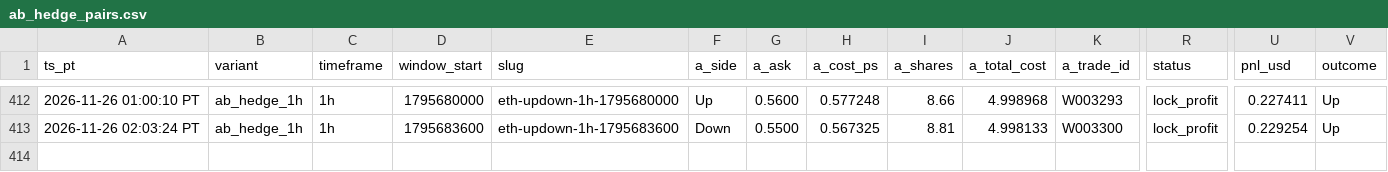
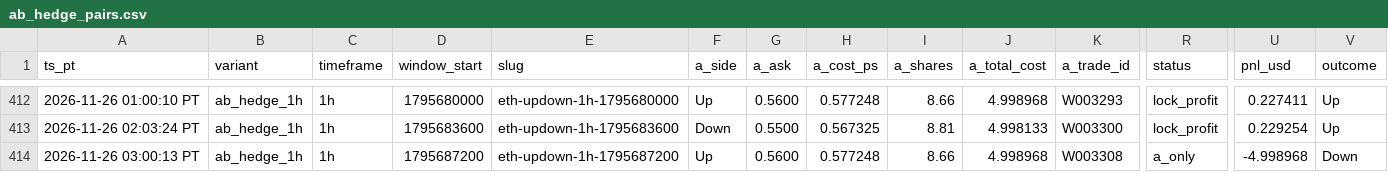
Before and after one commit to michaeldeuchar-dotcom/eth-paper-bot, a CSV file: data/week2/ab_hedge_pairs.csv, drawn as a sheet; only a part is shown, gaps mark what is left out; rows hold the shown columns only; the diff names each change by its address in the sheet, - before the commit and + after, or states it on an @@ line.

```diff
--- a/data/week2/ab_hedge_pairs.csv
+++ b/data/week2/ab_hedge_pairs.csv
+row 414: 2026-11-26 03:00:13 PT | ab_hedge_1h | 1h | 1795687200 | eth-updown-1h-1795687200 | Up | 0.5600 | 0.577248 | 8.66 | 4.998968 | W003308 | a_only | -4.998968 | Down
```
Also changed, not shown: data/week2/decisions_tail.csv, data/week2/trades_ab_hedge_1h.csv, 5 other files.
